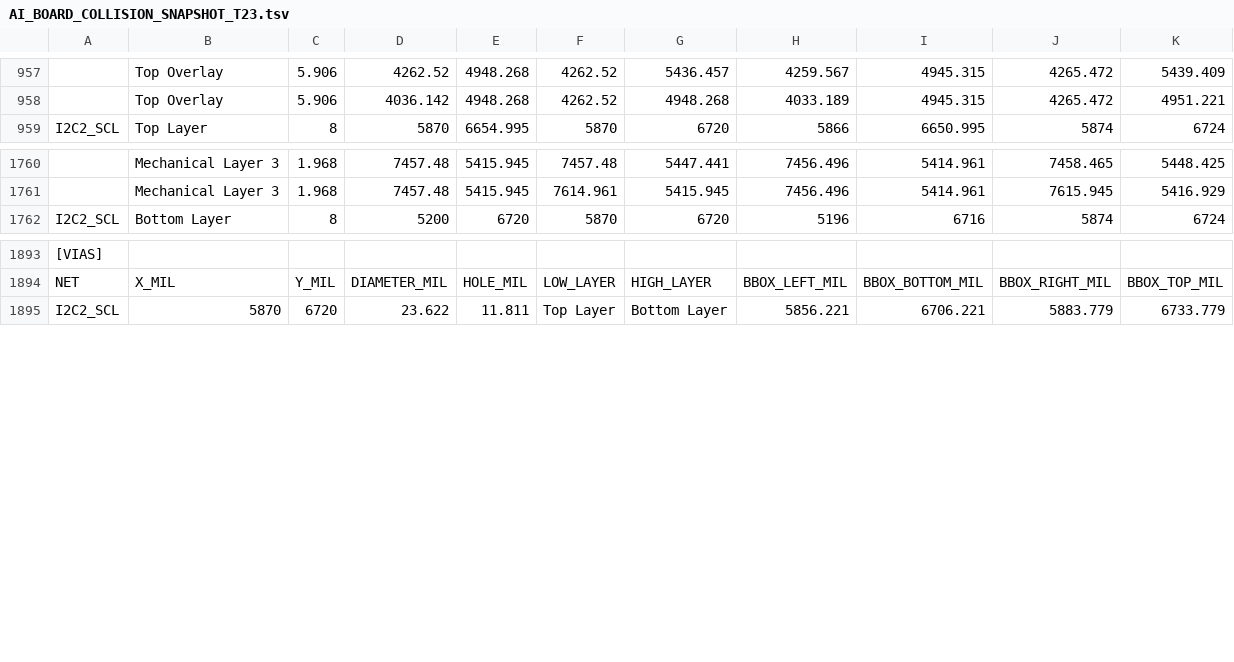
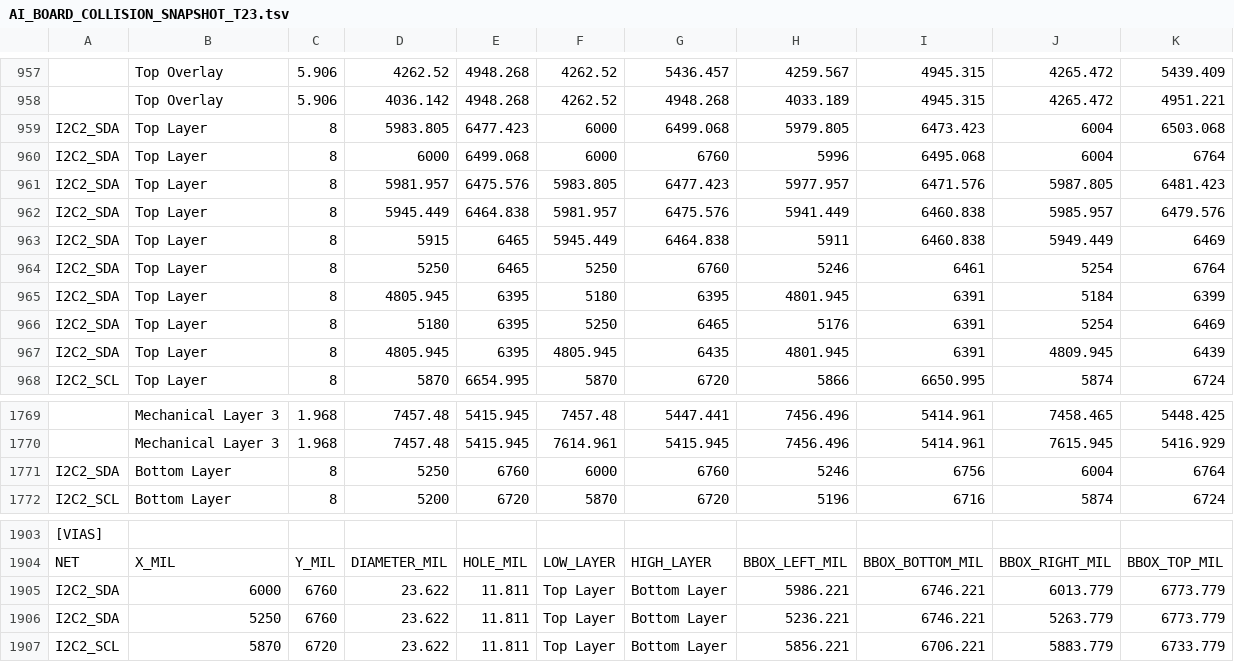
Before and after one commit to mohammadhpp/Datalogger-RevA, a TSV file: AI_BOARD_COLLISION_SNAPSHOT_T23.tsv, drawn as a sheet; only a part is shown, gaps mark what is left out; the diff names each change by its address in the sheet, - before the commit and + after, or states it on an @@ line.

Commit message:
Auto checkpoint 2026-09-13 23:31:08 | 1 file(s): AI_BOARD_COLLISION_SNAPSHOT_T23.tsv

```diff
--- a/AI_BOARD_COLLISION_SNAPSHOT_T23.tsv
+++ b/AI_BOARD_COLLISION_SNAPSHOT_T23.tsv
+row 959: I2C2_SDA | Top Layer | 8 | 5983.805 | 6477.423 | 6000 | 6499.068 | 5979.805 | 6473.423 | 6004 | 6503.068
+row 960: I2C2_SDA | Top Layer | 8 | 6000 | 6499.068 | 6000 | 6760 | 5996 | 6495.068 | 6004 | 6764
+row 961: I2C2_SDA | Top Layer | 8 | 5981.957 | 6475.576 | 5983.805 | 6477.423 | 5977.957 | 6471.576 | 5987.805 | 6481.423
+row 962: I2C2_SDA | Top Layer | 8 | 5945.449 | 6464.838 | 5981.957 | 6475.576 | 5941.449 | 6460.838 | 5985.957 | 6479.576
+row 963: I2C2_SDA | Top Layer | 8 | 5915 | 6465 | 5945.449 | 6464.838 | 5911 | 6460.838 | 5949.449 | 6469
+row 964: I2C2_SDA | Top Layer | 8 | 5250 | 6465 | 5250 | 6760 | 5246 | 6461 | 5254 | 6764
+row 965: I2C2_SDA | Top Layer | 8 | 4805.945 | 6395 | 5180 | 6395 | 4801.945 | 6391 | 5184 | 6399
+row 966: I2C2_SDA | Top Layer | 8 | 5180 | 6395 | 5250 | 6465 | 5176 | 6391 | 5254 | 6469
+row 967: I2C2_SDA | Top Layer | 8 | 4805.945 | 6395 | 4805.945 | 6435 | 4801.945 | 6391 | 4809.945 | 6439
+row 1771: I2C2_SDA | Bottom Layer | 8 | 5250 | 6760 | 6000 | 6760 | 5246 | 6756 | 6004 | 6764
+row 1905: I2C2_SDA | 6000 | 6760 | 23.622 | 11.811 | Top Layer | Bottom Layer | 5986.221 | 6746.221 | 6013.779 | 6773.779
+row 1906: I2C2_SDA | 5250 | 6760 | 23.622 | 11.811 | Top Layer | Bottom Layer | 5236.221 | 6746.221 | 5263.779 | 6773.779
```
